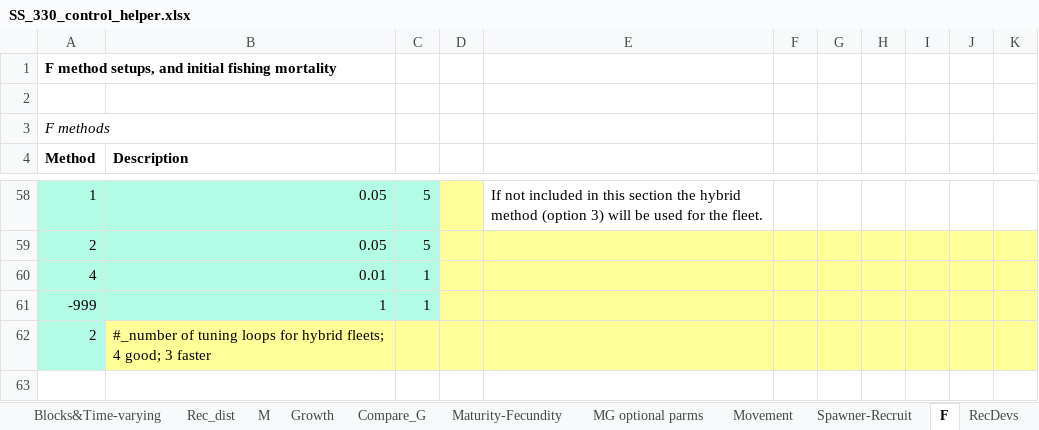
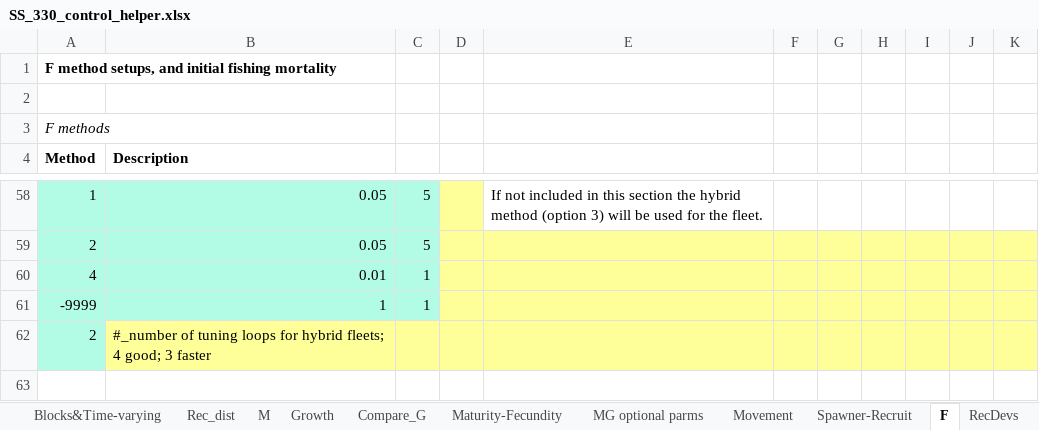
Before and after one commit to nmfs-ost/ss3-doc, an Excel workbook: Helper_Spreadsheets/SS_330_control_helper.xlsx, sheet F, drawn as a sheet; only a part is shown, gaps mark what is left out; values as stored, in another font and other column widths than the file's, no borders; the diff names each change by its address in the sheet, - before the commit and + after, or states it on an @@ line.

Commit message:
fix: end F method 4 tbl with -9999

```diff
--- a/Helper_Spreadsheets/SS_330_control_helper.xlsx (sheet F)
+++ b/Helper_Spreadsheets/SS_330_control_helper.xlsx (sheet F)
-A61 (Method): -999
+A61 (Method): -9999
```
Also changed, not shown: charts or pictures.
